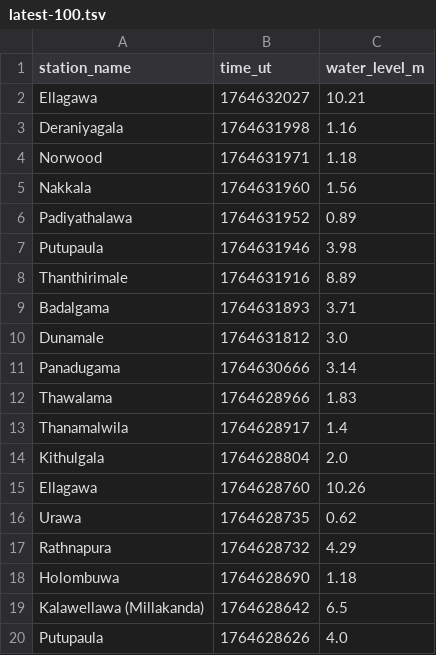
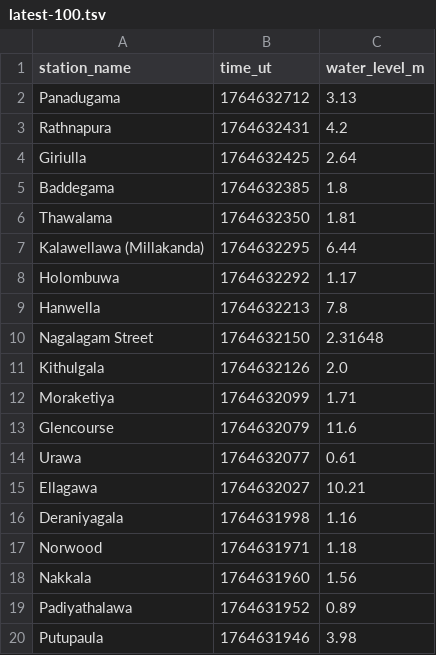
Before and after one commit to nuuuwan/lk_irrigation, a TSV file: data/latest-100.tsv, drawn as a sheet; only a part is shown; the shorter side is filled out with more unchanged rows; the diff covers the shown part only.

```diff
--- a/data/latest-100.tsv
+++ b/data/latest-100.tsv
@@ -1,2 +1,15 @@
 station_name	time_ut	water_level_m
+Panadugama	1764632712	3.13
+Rathnapura	1764632431	4.2
+Giriulla	1764632425	2.64
+Baddegama	1764632385	1.8
+Thawalama	1764632350	1.81
+Kalawellawa (Millakanda)	1764632295	6.44
+Holombuwa	1764632292	1.17
+Hanwella	1764632213	7.8
+Nagalagam Street	1764632150	2.31648
+Kithulgala	1764632126	2.0
+Moraketiya	1764632099	1.71
+Glencourse	1764632079	11.6
+Urawa	1764632077	0.61
 Ellagawa	1764632027	10.21
```
Also changed, not shown: 13 removed rows elsewhere in this file, data/all.tsv, data/latest-1000.tsv, 31 other files.
